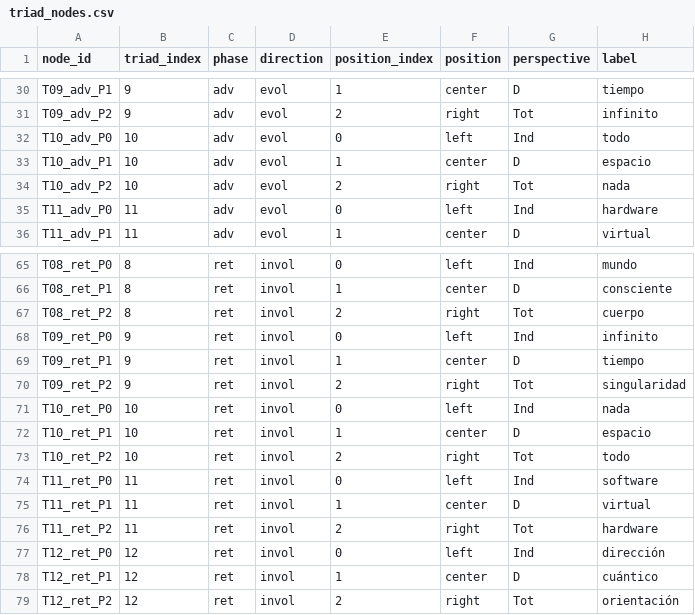
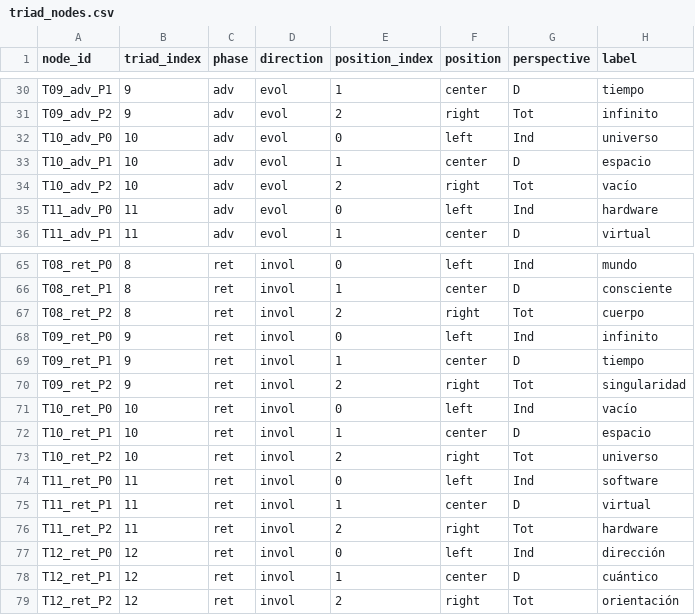
Before and after one commit to luisreygarciafigueroa-creator/IOM, a CSV file: datasets/triad_nodes.csv, drawn as a sheet; only a part is shown, gaps mark what is left out.

Commit message:
datasets+SHACL 1.5.0: triad_nodes universo/vacío y VectorStepShape

```diff
--- a/datasets/triad_nodes.csv
+++ b/datasets/triad_nodes.csv
@@ -31,5 +31,5 @@ T09_adv_P1,9,adv,evol,1,center,D,tiempo
 T09_adv_P2,9,adv,evol,2,right,Tot,infinito
-T10_adv_P0,10,adv,evol,0,left,Ind,todo
+T10_adv_P0,10,adv,evol,0,left,Ind,universo
 T10_adv_P1,10,adv,evol,1,center,D,espacio
-T10_adv_P2,10,adv,evol,2,right,Tot,nada
+T10_adv_P2,10,adv,evol,2,right,Tot,vacío
 T11_adv_P0,11,adv,evol,0,left,Ind,hardware
@@ -70,5 +70,5 @@ T09_ret_P1,9,ret,invol,1,center,D,tiempo
 T09_ret_P2,9,ret,invol,2,right,Tot,singularidad
-T10_ret_P0,10,ret,invol,0,left,Ind,nada
+T10_ret_P0,10,ret,invol,0,left,Ind,vacío
 T10_ret_P1,10,ret,invol,1,center,D,espacio
-T10_ret_P2,10,ret,invol,2,right,Tot,todo
+T10_ret_P2,10,ret,invol,2,right,Tot,universo
 T11_ret_P0,11,ret,invol,0,left,Ind,software
```
Also changed, not shown: datasets/ingestion/templates/biologia_depredador_presa.csv, datasets/ingestion/templates/economia_transaccion_riesgo.csv.
